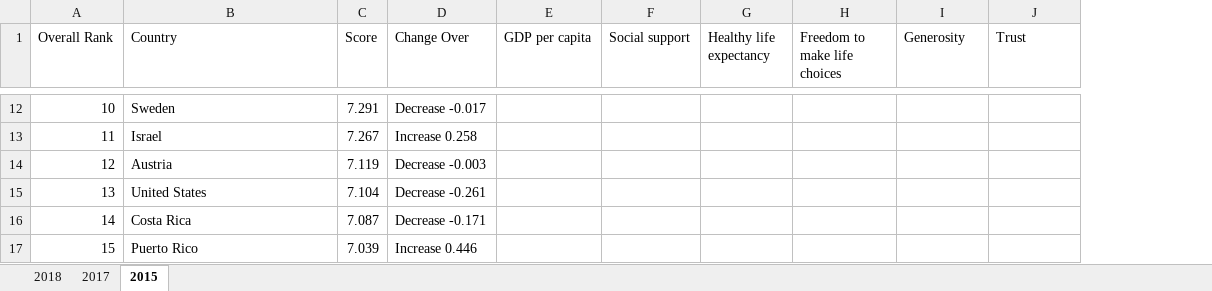
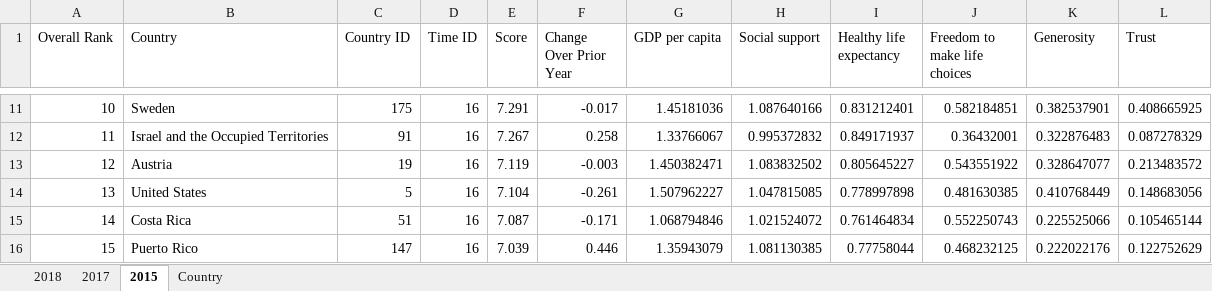
Before and after one commit to ace-racer/TacklingSingaporeEmigration, an Excel workbook: data/UN World Happiness Report Index - 3 years.xlsx, sheet 2015, drawn as a sheet; only a part is shown, gaps mark what is left out; values as stored, in another font and other column widths than the file's, no cell formats; removed rows and columns are numbered as before the commit, all else as after; the diff covers the shown part only; the diff names each change by its address in the sheet, - before the commit and + after, or states it on an @@ line.

```diff
--- a/data/UN World Happiness Report Index - 3 years.xlsx (sheet 2015)
+++ b/data/UN World Happiness Report Index - 3 years.xlsx (sheet 2015)
+sheet tab: Country
+column C (Country ID), row 11: 175; rows 13-16: 19 | 5 | 51 | 147
+column D (Time ID), row 11: 16; rows 13-16: all 16
-column D (Change Over), row 12: Decrease -0.017; rows 14-17: Decrease -0.003 | Decrease -0.261 | Decrease -0.171 | Increase 0.446
+column F (Change Over Prior Year), row 11: -0.017; rows 13-16: -0.003 | -0.261 | -0.171 | 0.446
-G11 (GDP per capita): (empty)
+G11 (GDP per capita): 1.45181036
-H11 (Social support): (empty)
+H11 (Social support): 1.087640166
-I11 (Healthy life expectancy): (empty)
+I11 (Healthy life expectancy): 0.831212401
-J11 (Freedom to make life choices): (empty)
+J11 (Freedom to make life choices): 0.582184851
-K11 (Generosity): (empty)
+K11 (Generosity): 0.382537901
-L11 (Trust): (empty)
+L11 (Trust): 0.408665925
-row 13: 11 | Israel | 7.267 | Increase 0.258
+row 12: 11 | Israel and the Occupied Territories | 91 | 16 | 7.267 | 0.258 | 1.33766067 | 0.995372832 | 0.849171937 | 0.36432001 | 0.322876483 | 0.087278329
-G13 (GDP per capita): (empty)
+G13 (GDP per capita): 1.450382471
-H13 (Social support): (empty)
+H13 (Social support): 1.083832502
-I13 (Healthy life expectancy): (empty)
+I13 (Healthy life expectancy): 0.805645227
-J13 (Freedom to make life choices): (empty)
+J13 (Freedom to make life choices): 0.543551922
-K13 (Generosity): (empty)
+K13 (Generosity): 0.328647077
-L13 (Trust): (empty)
+L13 (Trust): 0.213483572
-G14 (GDP per capita): (empty)
+G14 (GDP per capita): 1.507962227
-H14 (Social support): (empty)
+H14 (Social support): 1.047815085
-I14 (Healthy life expectancy): (empty)
+I14 (Healthy life expectancy): 0.778997898
-J14 (Freedom to make life choices): (empty)
+J14 (Freedom to make life choices): 0.481630385
-K14 (Generosity): (empty)
+K14 (Generosity): 0.410768449
-L14 (Trust): (empty)
+L14 (Trust): 0.148683056
-G15 (GDP per capita): (empty)
+G15 (GDP per capita): 1.068794846
-H15 (Social support): (empty)
+H15 (Social support): 1.021524072
-I15 (Healthy life expectancy): (empty)
+I15 (Healthy life expectancy): 0.761464834
-J15 (Freedom to make life choices): (empty)
+J15 (Freedom to make life choices): 0.552250743
-K15 (Generosity): (empty)
+K15 (Generosity): 0.225525066
-L15 (Trust): (empty)
+L15 (Trust): 0.105465144
-G16 (GDP per capita): (empty)
+G16 (GDP per capita): 1.35943079
-H16 (Social support): (empty)
+H16 (Social support): 1.081130385
-I16 (Healthy life expectancy): (empty)
+I16 (Healthy life expectancy): 0.77758044
-J16 (Freedom to make life choices): (empty)
+J16 (Freedom to make life choices): 0.468232125
-K16 (Generosity): (empty)
+K16 (Generosity): 0.222022176
-L16 (Trust): (empty)
+L16 (Trust): 0.122752629
```
Also changed, not shown: 15 added rows, 16 removed rows and 816 edited cells elsewhere in this sheet, sheet 2017, sheet 2018, cell formats, 11 other files.
